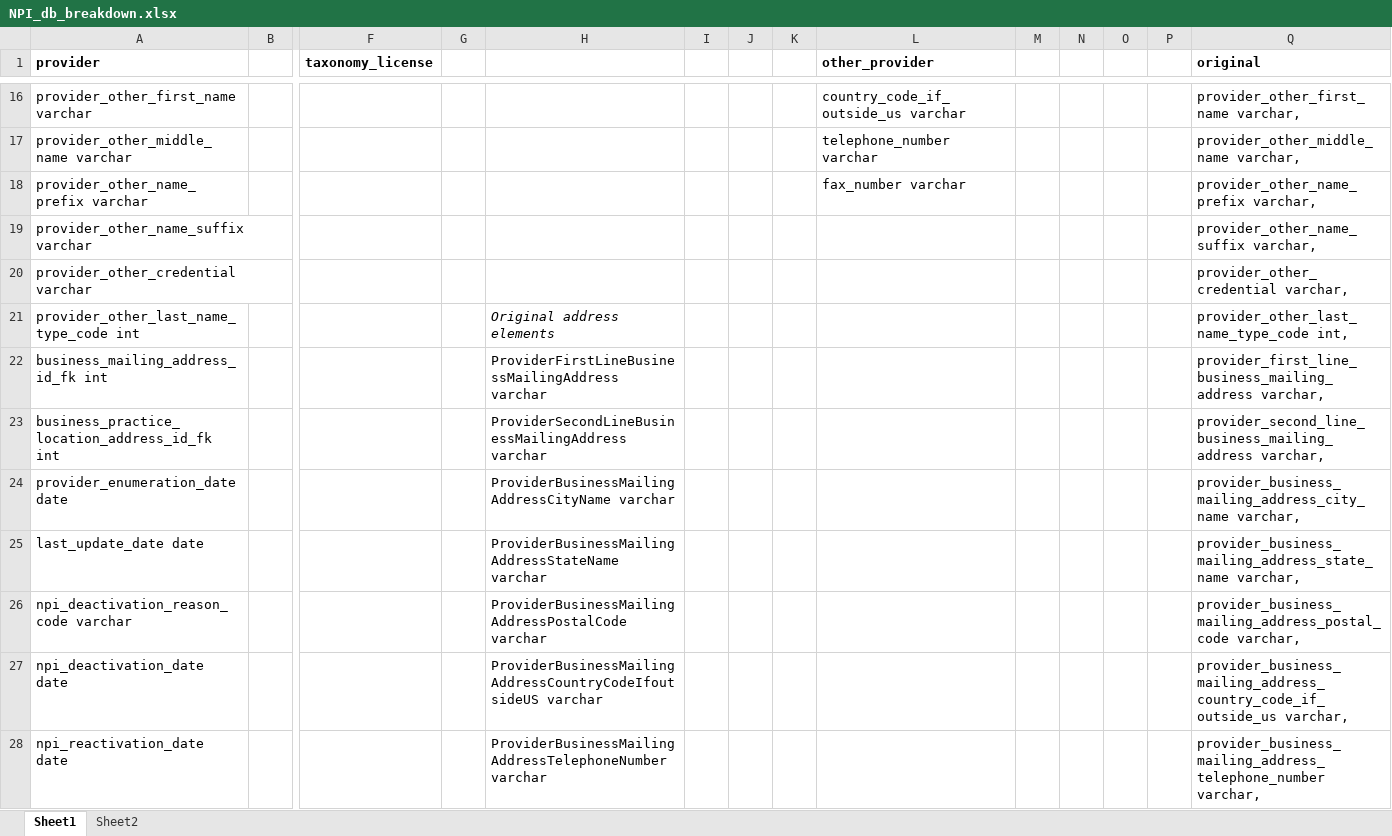
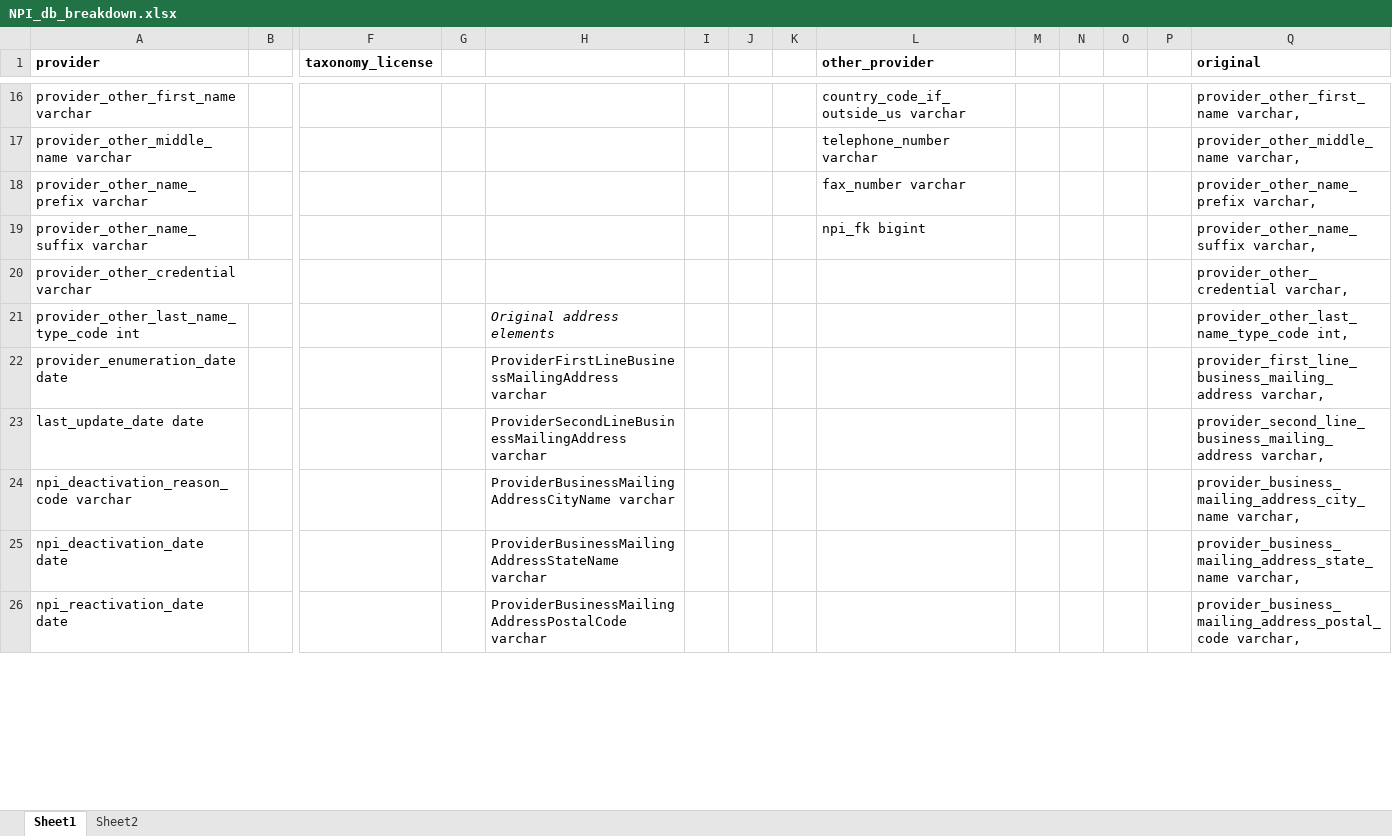
Before and after one commit to Medirectory/medirectory, an Excel workbook: db/dataParsingAlpha/NPI_db_breakdown.xlsx, sheet Sheet1, drawn as a sheet; only a part is shown, gaps mark what is left out; values as stored, in another font and other column widths than the file's, no borders; removed rows and columns are numbered as before the commit, all else as after; rows hold the shown columns only; the diff covers the shown part only; the diff names each change by its address in the sheet, - before the commit and + after, or states it on an @@ line.

```diff
--- a/db/dataParsingAlpha/NPI_db_breakdown.xlsx (sheet Sheet1)
+++ b/db/dataParsingAlpha/NPI_db_breakdown.xlsx (sheet Sheet1)
-L19 (other_provider): (empty)
+L19 (other_provider): npi_fk bigint
-row 22: business_mailing_address_id_fk int |  |  |  | ProviderFirstLineBusinessMailingAddress varchar |  |  |  |  |  |  |  |  | provider_first_line_business_mailing_address varchar,
-row 23: business_practice_location_address_id_fk int |  |  |  | ProviderSecondLineBusinessMailingAddress varchar |  |  |  |  |  |  |  |  | provider_second_line_business_mailing_address varchar,
-H22: ProviderBusinessMailingAddressCityName varchar
+H22: ProviderFirstLineBusinessMailingAddress varchar
-Q22 (original): provider_business_mailing_address_city_name varchar,
+Q22 (original): provider_first_line_business_mailing_address varchar,
-H23: ProviderBusinessMailingAddressStateName varchar
+H23: ProviderSecondLineBusinessMailingAddress varchar
-Q23 (original): provider_business_mailing_address_state_name varchar,
+Q23 (original): provider_second_line_business_mailing_address varchar,
-H24: ProviderBusinessMailingAddressPostalCode varchar
+H24: ProviderBusinessMailingAddressCityName varchar
-Q24 (original): provider_business_mailing_address_postal_code varchar,
+Q24 (original): provider_business_mailing_address_city_name varchar,
-H25: ProviderBusinessMailingAddressCountryCodeIfoutsideUS varchar
+H25: ProviderBusinessMailingAddressStateName varchar
-Q25 (original): provider_business_mailing_address_country_code_if_outside_us varchar,
+Q25 (original): provider_business_mailing_address_state_name varchar,
-H26: ProviderBusinessMailingAddressTelephoneNumber varchar
+H26: ProviderBusinessMailingAddressPostalCode varchar
-Q26 (original): provider_business_mailing_address_telephone_number varchar,
+Q26 (original): provider_business_mailing_address_postal_code varchar,
```
Also changed, not shown: 2 added rows and 26 edited cells elsewhere in this sheet, 6 other files.
